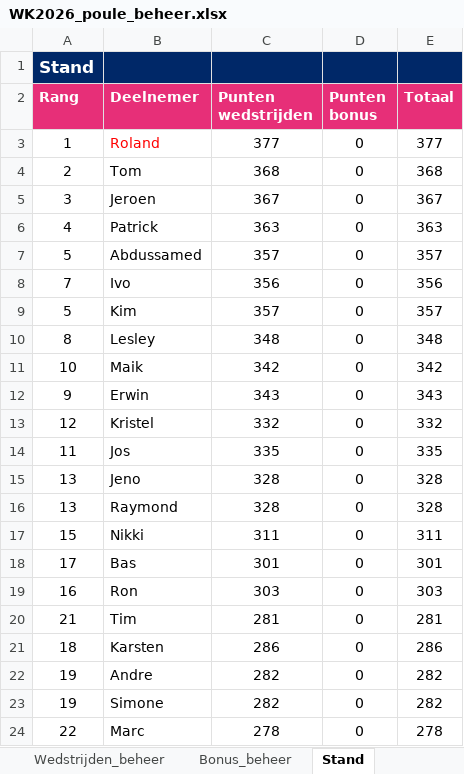
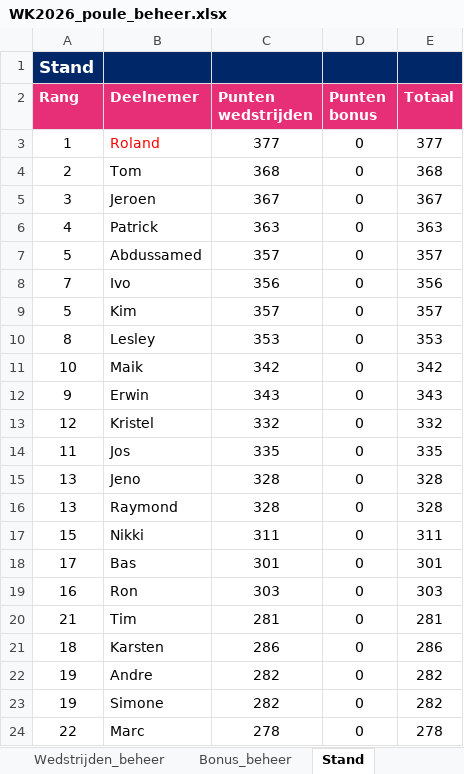
Before and after one commit to BAARLO/BINX, an Excel workbook: WK2026_poule_beheer.xlsx, sheet Stand, drawn as a sheet; values as stored, in another font and other column widths than the file's, no borders; the diff names each change by its address in the sheet, - before the commit and + after, or states it on an @@ line.

```diff
--- a/WK2026_poule_beheer.xlsx (sheet Stand)
+++ b/WK2026_poule_beheer.xlsx (sheet Stand)
-C10 (Punten wedstrijden): 348
+C10 (Punten wedstrijden): 353
-E10 (Totaal): 348
+E10 (Totaal): 353
```
Also changed, not shown: sheet Wedstrijden_beheer.
